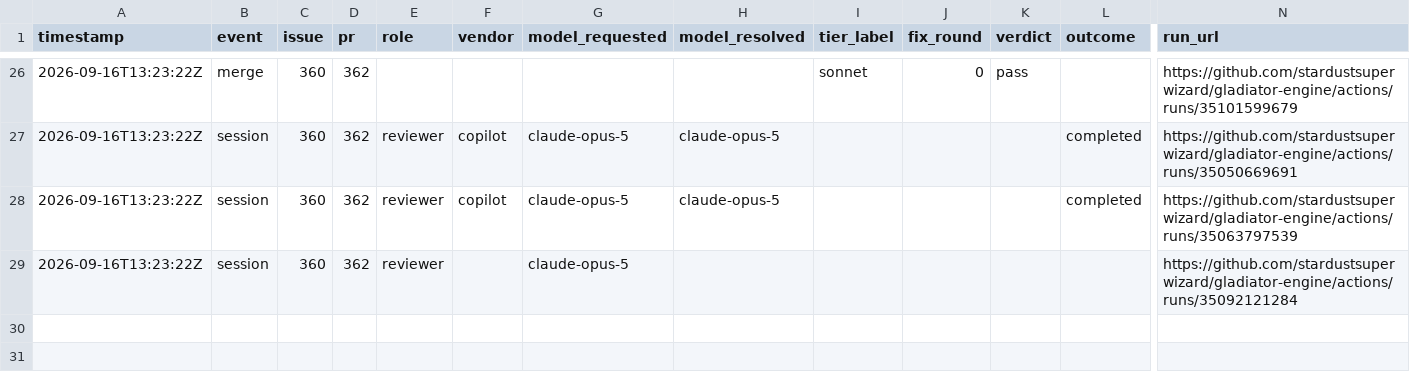
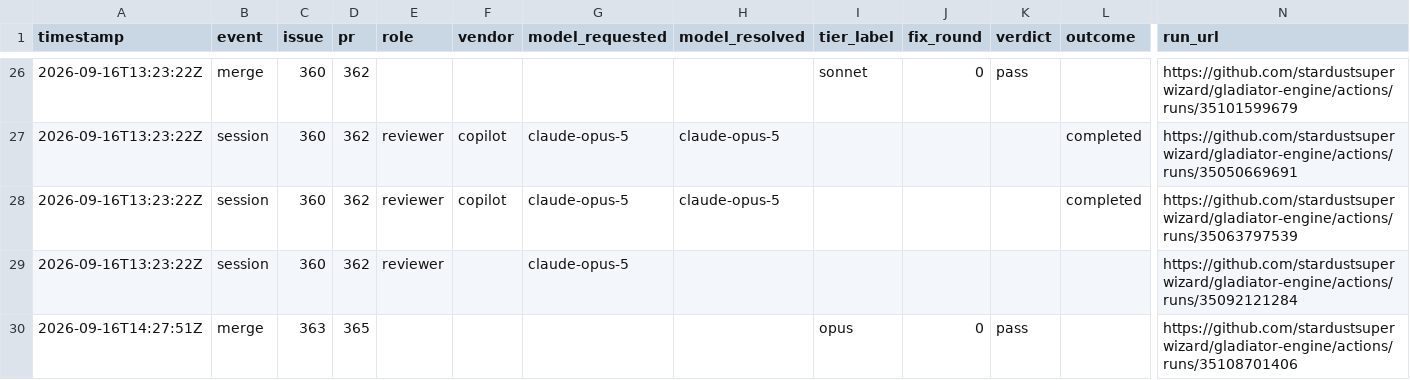
Before and after one commit to stardustsuperwizard/gladiator-engine, a CSV file: .metrics/runs.csv, drawn as a sheet; only a part is shown, gaps mark what is left out; rows hold the shown columns only; the diff names each change by its address in the sheet, - before the commit and + after, or states it on an @@ line.

```diff
--- a/.metrics/runs.csv
+++ b/.metrics/runs.csv
+row 30: 2026-09-16T14:27:51Z | merge | 363 | 365 |  |  |  |  | opus | 0 | pass |  | https://github.com/stardustsuperwizard/gladiator-engine/actions/runs/35108701406
```
